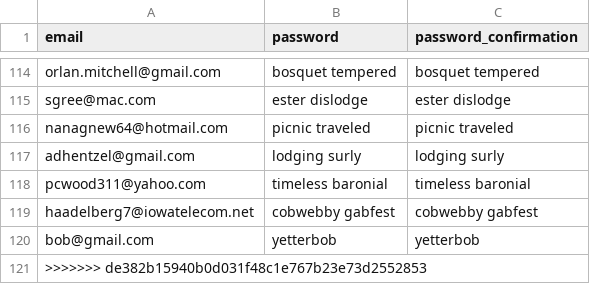
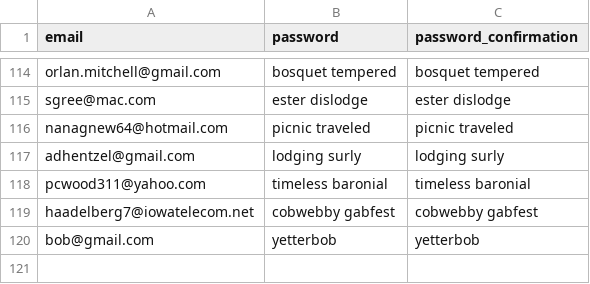
Before and after one commit to alifaiza/mayflower-directory, a CSV file: MayflowerEmailPw.csv, drawn as a sheet; only a part is shown, gaps mark what is left out.

Commit message:
Fixed password seed file

```diff
--- a/MayflowerEmailPw.csv
+++ b/MayflowerEmailPw.csv
@@ -120,2 +120 @@ haadelberg7@iowatelecom.net,cobwebby gabfest,cobwebby gabfest
 bob@gmail.com,yetterbob,yetterbob
->>>>>>> de382b15940b0d031f48c1e767b23e73d2552853
```
